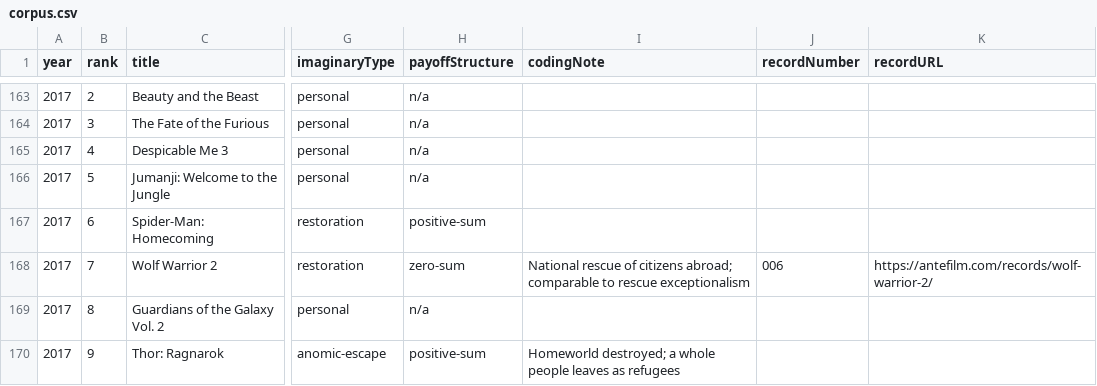
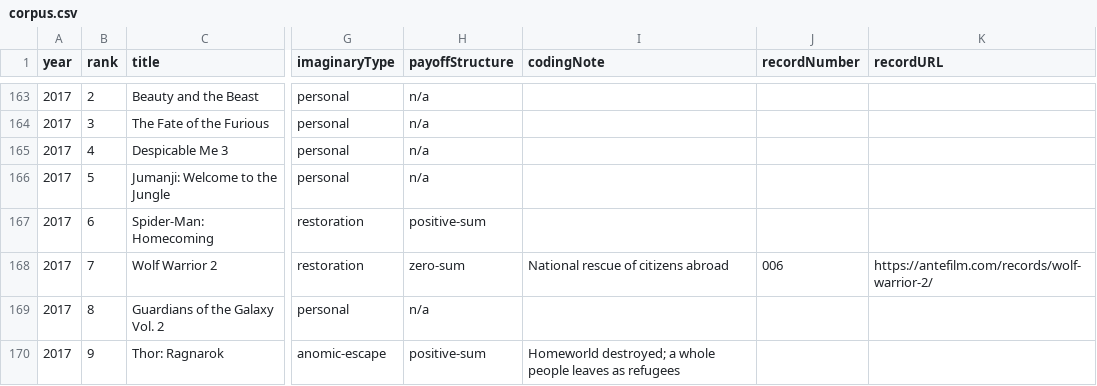
Before and after one commit to brahimefe/antefilm, a CSV file: data/corpus.csv, drawn as a sheet; only a part is shown, gaps mark what is left out; the diff names each change by its address in the sheet, - before the commit and + after, or states it on an @@ line.

```diff
--- a/data/corpus.csv
+++ b/data/corpus.csv
-I168 (codingNote): …of citizens abroad; comparable to rescue exceptionalism
+I168 (codingNote): …of citizens abroad
```
Also changed, not shown: data/coding-beckert.tsv, 21 other files.
